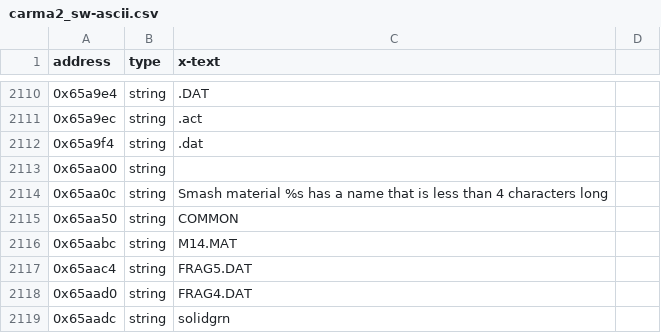
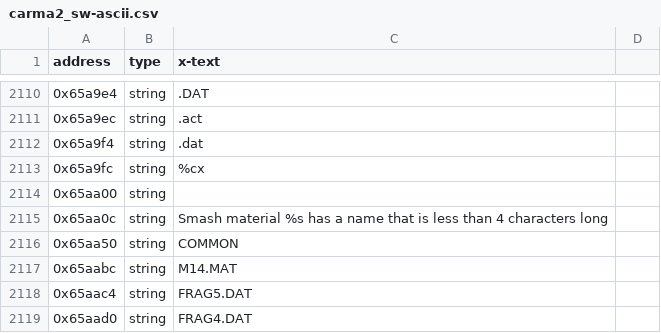
Before and after one commit to madebr/rec2, a CSV file: reccmp/carma2_sw-ascii.csv, drawn as a sheet; only a part is shown, gaps mark what is left out; the shorter side is filled out with more unchanged rows.

```diff
--- a/reccmp/carma2_sw-ascii.csv
+++ b/reccmp/carma2_sw-ascii.csv
@@ -2112,2 +2112,3 @@ address,type,x-text
 0x65a9f4,string,".dat"
+0x65a9fc,string,"%cx"
 0x65aa00,string,"        "
```
Also changed, not shown: 2 other files.
